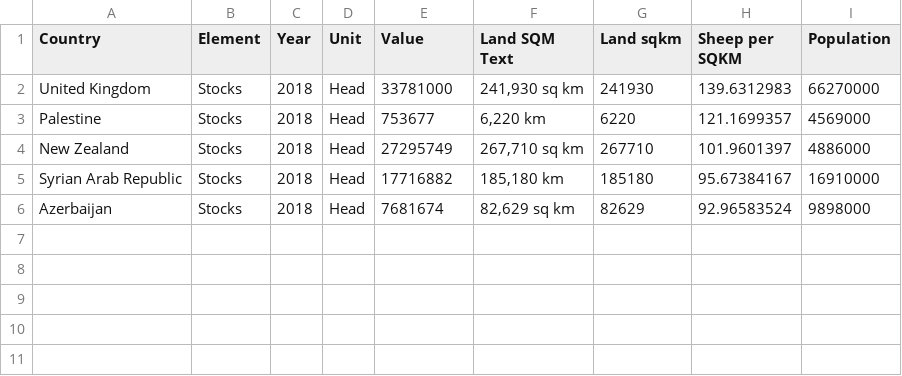
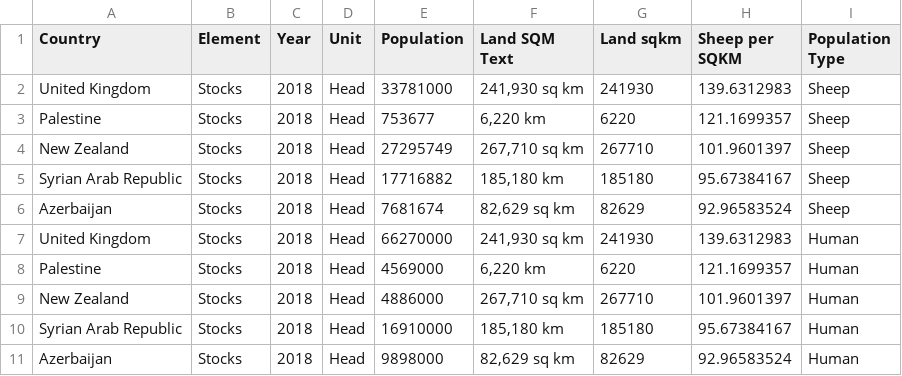
Before and after one commit to hislopt/FIT3179, a CSV file: assignment2/data/sheepdensity_persqkm_populations.csv, drawn as a sheet.

Commit message:
Update sheepdensity_persqkm_populations.csv

```diff
--- a/assignment2/data/sheepdensity_persqkm_populations.csv
+++ b/assignment2/data/sheepdensity_persqkm_populations.csv
@@ -1,6 +1,11 @@
-Country,Element,Year,Unit,Value,Land SQM Text,Land sqkm,Sheep per SQKM,Population
-United Kingdom,Stocks,2018,Head,33781000,"241,930 sq km",241930,139.6312983,66270000
-Palestine,Stocks,2018,Head,753677,"6,220 km",6220,121.1699357,4569000
-New Zealand,Stocks,2018,Head,27295749,"267,710 sq km",267710,101.9601397,4886000
-Syrian Arab Republic,Stocks,2018,Head,17716882,"185,180 km",185180,95.67384167,16910000
-Azerbaijan,Stocks,2018,Head,7681674,"82,629 sq km",82629,92.96583524,9898000
+Country,Element,Year,Unit,Population,Land SQM Text,Land sqkm,Sheep per SQKM,Population Type
+United Kingdom,Stocks,2018,Head,33781000,"241,930 sq km",241930,139.6312983,Sheep
+Palestine,Stocks,2018,Head,753677,"6,220 km",6220,121.1699357,Sheep
+New Zealand,Stocks,2018,Head,27295749,"267,710 sq km",267710,101.9601397,Sheep
+Syrian Arab Republic,Stocks,2018,Head,17716882,"185,180 km",185180,95.67384167,Sheep
+Azerbaijan,Stocks,2018,Head,7681674,"82,629 sq km",82629,92.96583524,Sheep
+United Kingdom,Stocks,2018,Head,66270000,"241,930 sq km",241930,139.6312983,Human
+Palestine,Stocks,2018,Head,4569000,"6,220 km",6220,121.1699357,Human
+New Zealand,Stocks,2018,Head,4886000,"267,710 sq km",267710,101.9601397,Human
+Syrian Arab Republic,Stocks,2018,Head,16910000,"185,180 km",185180,95.67384167,Human
+Azerbaijan,Stocks,2018,Head,9898000,"82,629 sq km",82629,92.96583524,Human
```
